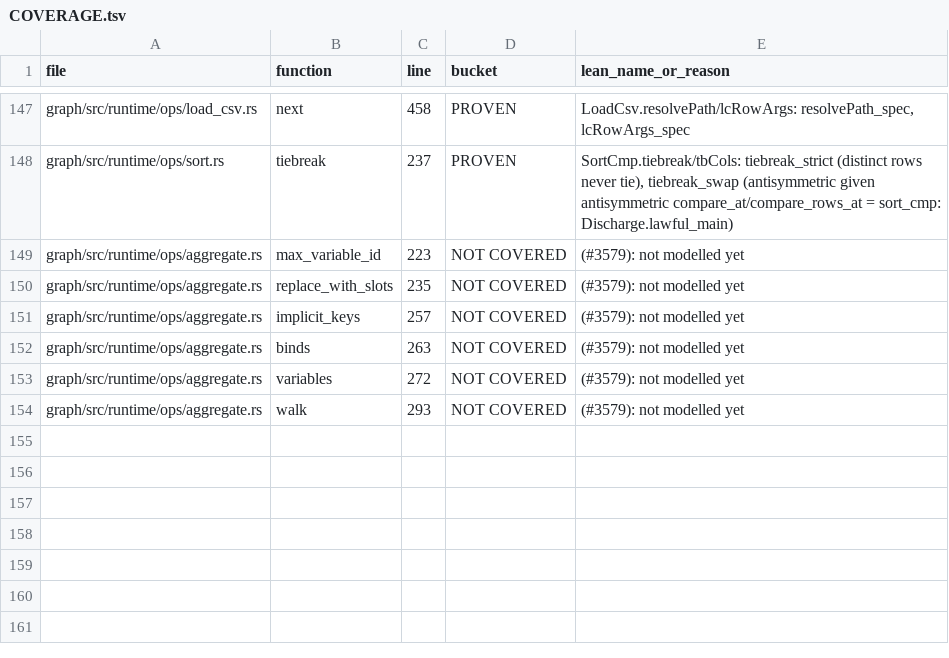
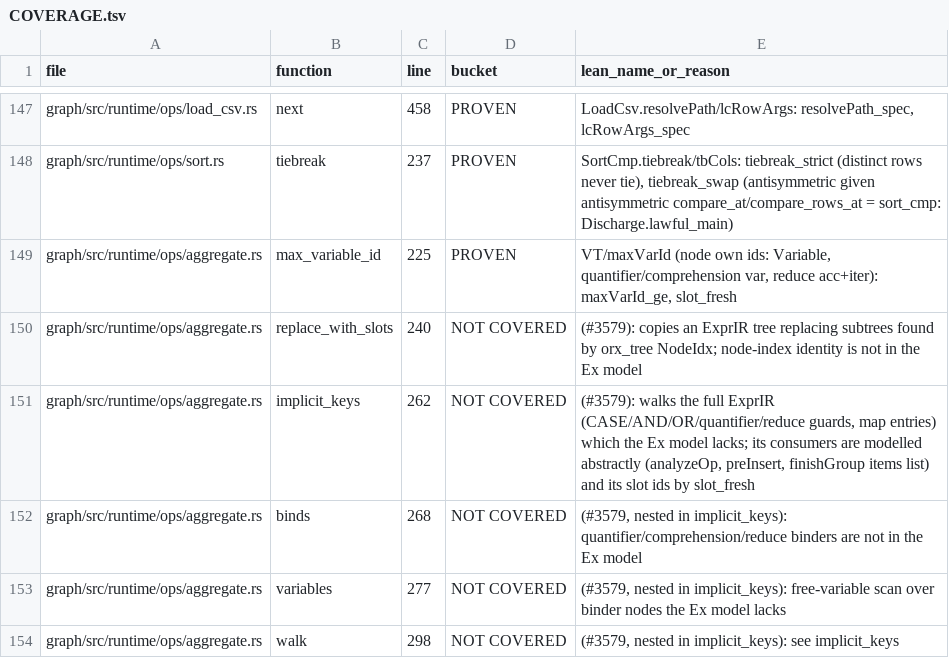
Before and after one commit to FalkorDB/FalkorDB, a TSV file: proofs/ops_aggregate/COVERAGE.tsv, drawn as a sheet; only a part is shown, gaps mark what is left out; the diff covers the shown part only.

Commit message:
proofs: update the Lean proofs for this change (proof-impact bot)
Verified patch of the proof-impact run https://github.com/FalkorDB/FalkorDB/actions/runs/45061710302
at 36e3dc254b08753d096a750c1416ea8895babae2, applied on request of AviAvni (held items reviewed).

Proof-Bot-Run: https://github.com/FalkorDB/FalkorDB/actions/runs/45061710302

```diff
--- a/proofs/ops_aggregate/COVERAGE.tsv
+++ b/proofs/ops_aggregate/COVERAGE.tsv
@@ -148,7 +148,7 @@ graph/src/runtime/ops/load_csv.rs	next	458	PROVEN	LoadCsv.resolvePath/lcRowArgs:
 graph/src/runtime/ops/sort.rs	tiebreak	237	PROVEN	SortCmp.tiebreak/tbCols: tiebreak_strict (distinct rows never tie), tiebreak_swap (antisymmetric given antisymmetric compare_at/compare_rows_at = sort_cmp: Discharge.lawful_main)
-graph/src/runtime/ops/aggregate.rs	max_variable_id	223	NOT COVERED	(#3579): not modelled yet
-graph/src/runtime/ops/aggregate.rs	replace_with_slots	235	NOT COVERED	(#3579): not modelled yet
-graph/src/runtime/ops/aggregate.rs	implicit_keys	257	NOT COVERED	(#3579): not modelled yet
-graph/src/runtime/ops/aggregate.rs	binds	263	NOT COVERED	(#3579): not modelled yet
-graph/src/runtime/ops/aggregate.rs	variables	272	NOT COVERED	(#3579): not modelled yet
-graph/src/runtime/ops/aggregate.rs	walk	293	NOT COVERED	(#3579): not modelled yet
+graph/src/runtime/ops/aggregate.rs	max_variable_id	225	PROVEN	VT/maxVarId (node own ids: Variable, quantifier/comprehension var, reduce acc+iter): maxVarId_ge, slot_fresh
+graph/src/runtime/ops/aggregate.rs	replace_with_slots	240	NOT COVERED	(#3579): copies an ExprIR tree replacing subtrees found by orx_tree NodeIdx; node-index identity is not in the Ex model
+graph/src/runtime/ops/aggregate.rs	implicit_keys	262	NOT COVERED	(#3579): walks the full ExprIR (CASE/AND/OR/quantifier/reduce guards, map entries) which the Ex model lacks; its consumers are modelled abstractly (analyzeOp, preInsert, finishGroup items list) and its slot ids by slot_fresh
+graph/src/runtime/ops/aggregate.rs	binds	268	NOT COVERED	(#3579, nested in implicit_keys): quantifier/comprehension/reduce binders are not in the Ex model
+graph/src/runtime/ops/aggregate.rs	variables	277	NOT COVERED	(#3579, nested in implicit_keys): free-variable scan over binder nodes the Ex model lacks
+graph/src/runtime/ops/aggregate.rs	walk	298	NOT COVERED	(#3579, nested in implicit_keys): see implicit_keys
```
Also changed, not shown: 21 edited cells elsewhere in this file, proofs/ops_traverse/COVERAGE.tsv, 11 other files.
